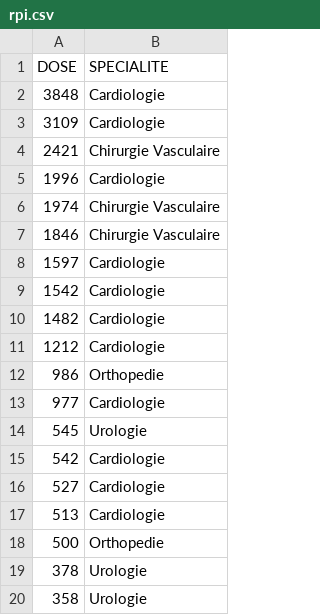
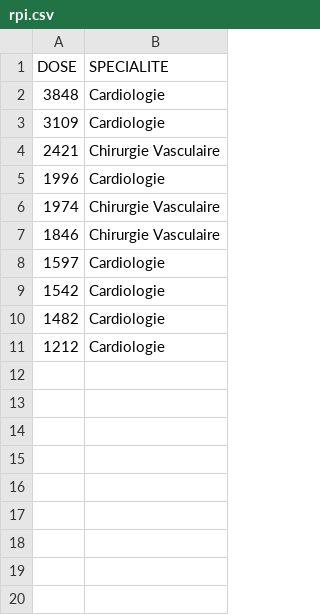
Before and after one commit to Hdviz/data, a CSV file: rpi.csv, drawn as a sheet; the diff names each change by its address in the sheet, - before the commit and + after, or states it on an @@ line.

Commit message:
Update rpi.csv

```diff
--- a/rpi.csv
+++ b/rpi.csv
-row 12: 986 | Orthopedie
-row 13: 977 | Cardiologie
-row 14: 545 | Urologie
-row 15: 542 | Cardiologie
-row 16: 527 | Cardiologie
-row 17: 513 | Cardiologie
-row 18: 500 | Orthopedie
-row 19: 378 | Urologie
-row 20: 358 | Urologie
```
